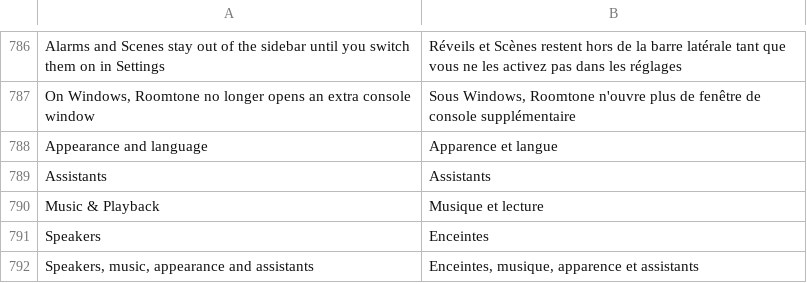
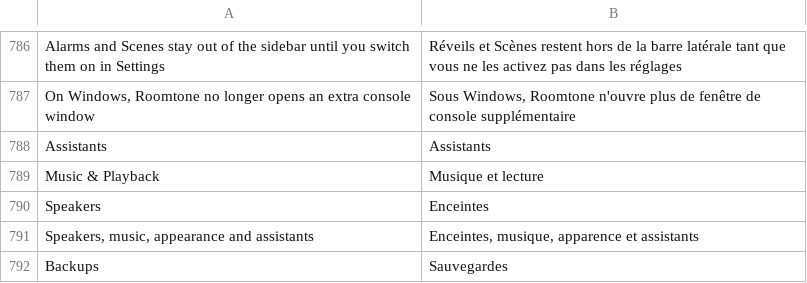
Before and after one commit to ChrispyGee/Roomtone, a TSV file: locales/fr.tsv, drawn as a sheet; only a part is shown, gaps mark what is left out.

```diff
--- a/locales/fr.tsv
+++ b/locales/fr.tsv
@@ -787,3 +787,2 @@ Alarms and Scenes stay out of the sidebar until you switch them on in Settings	R
 On Windows, Roomtone no longer opens an extra console window	Sous Windows, Roomtone n'ouvre plus de fenêtre de console supplémentaire
-Appearance and language	Apparence et langue
 Assistants	Assistants
@@ -792 +791,2 @@ Speakers	Enceintes
 Speakers, music, appearance and assistants	Enceintes, musique, apparence et assistants
+Backups	Sauvegardes
```
Also changed, not shown: locales/de.tsv, locales/es.tsv, 9 other files.
